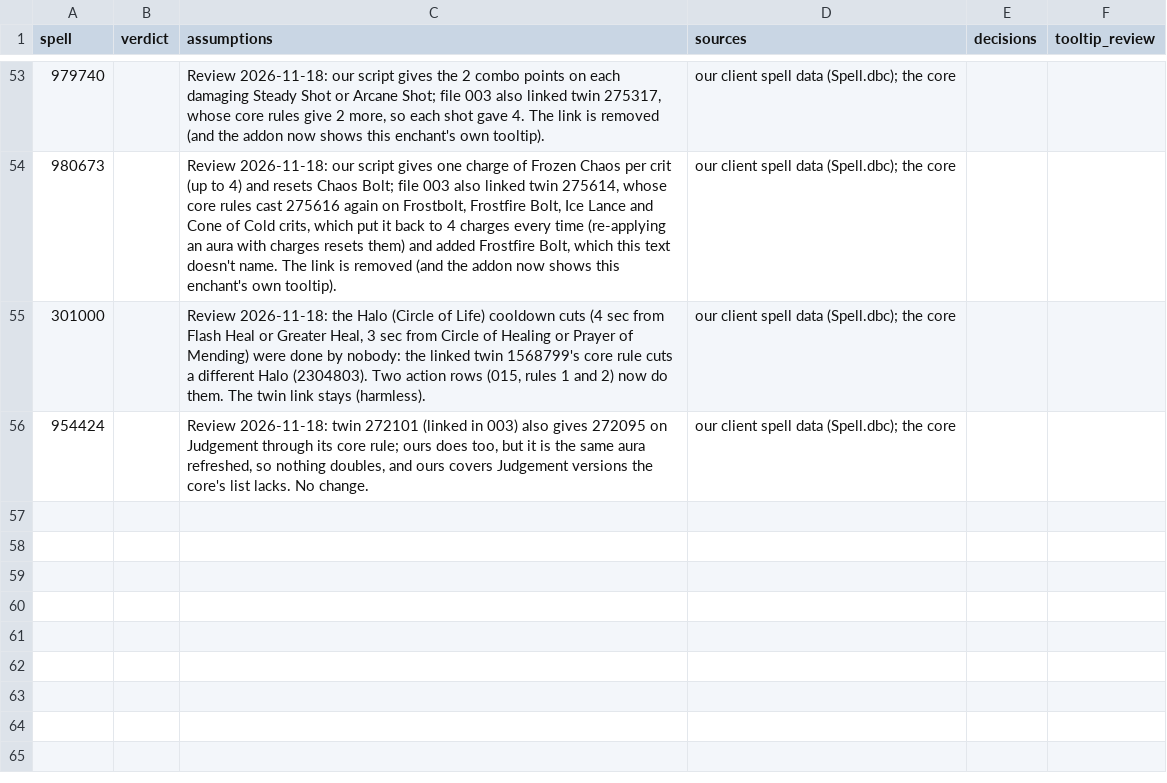
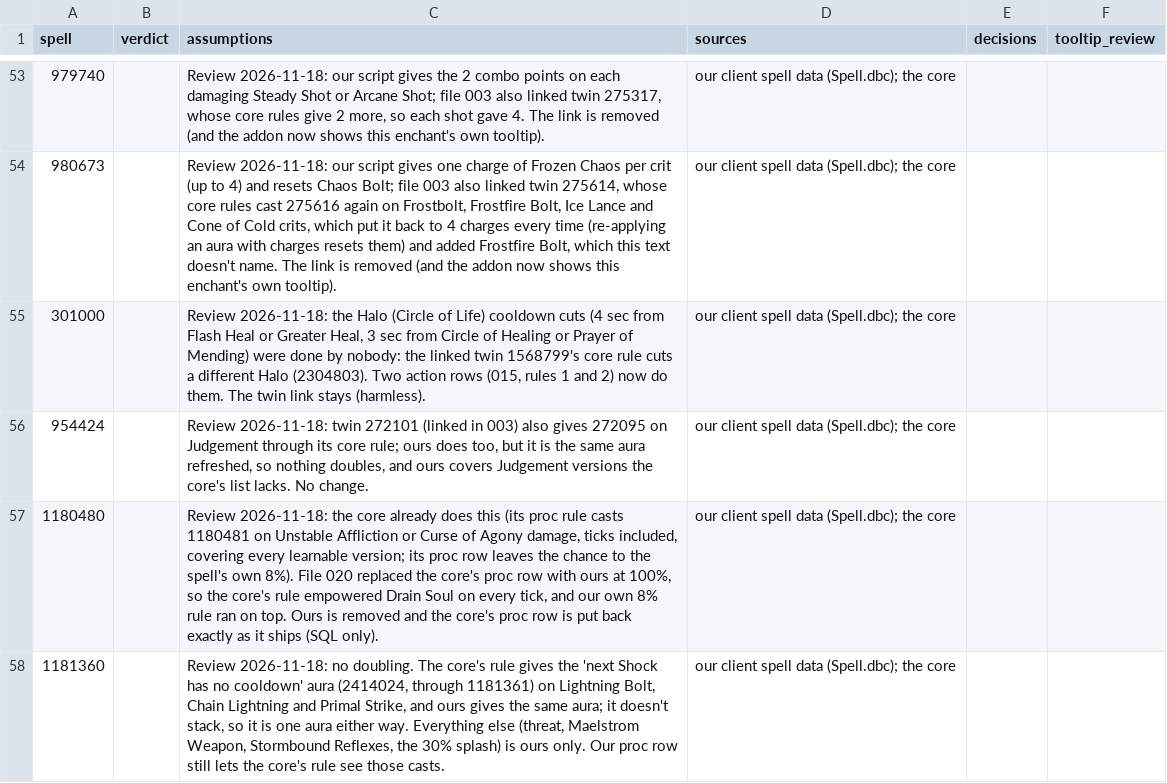
Before and after one commit to JaTynan/coa-wildcard-mystic, a CSV file: enchants/legendary-notes.csv, drawn as a sheet; only a part is shown, gaps mark what is left out.

```diff
--- a/enchants/legendary-notes.csv
+++ b/enchants/legendary-notes.csv
@@ -56 +56,3 @@ spell,verdict,assumptions,sources,decisions,tooltip_review
 954424,,"Review 2026-11-18: twin 272101 (linked in 003) also gives 272095 on Judgement through its core rule; ours does too, but it is the same aura refreshed, so nothing doubles, and ours covers Judgement versions the core's list lacks. No change.",our client spell data (Spell.dbc); the core,,
+1180480,,"Review 2026-11-18: the core already does this (its proc rule casts 1180481 on Unstable Affliction or Curse of Agony damage, ticks included, covering every learnable version; its proc row leaves the chance to the spell's own 8%). File 020 replaced the core's proc row with ours at 100%, so the core's rule empowered Drain Soul on every tick, and our own 8% rule ran on top. Ours is removed and the core's proc row is put back exactly as it ships (SQL only).",our client spell data (Spell.dbc); the core,,
+1181360,,"Review 2026-11-18: no doubling. The core's rule gives the 'next Shock has no cooldown' aura (2414024, through 1181361) on Lightning Bolt, Chain Lightning and Primal Strike, and ours gives the same aura; it doesn't stack, so it is one aura either way. Everything else (threat, Maelstrom Weapon, Stormbound Reflexes, the 30% splash) is ours only. Our proc row still lets the core's rule see those casts.",our client spell data (Spell.dbc); the core,,
```
Also changed, not shown: enchants/core-overlap-review.csv, enchants/test-checklist.csv, 3 other files.
